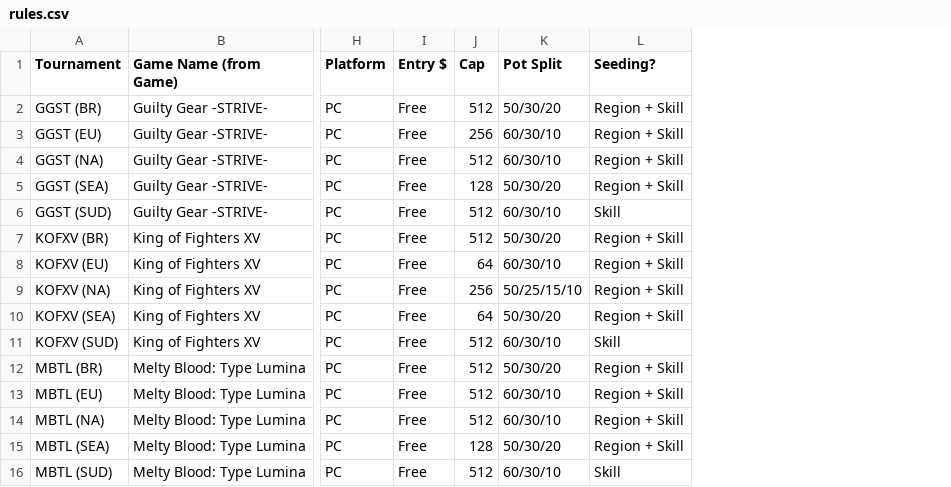
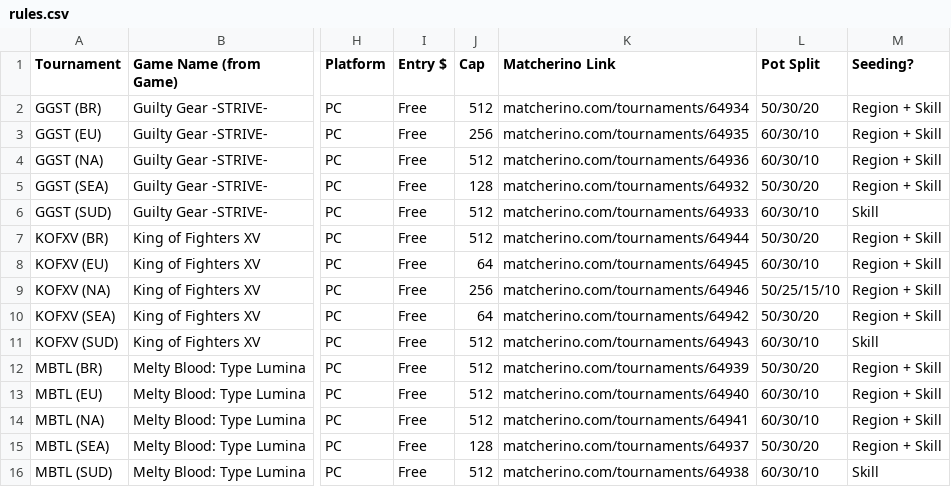
Before and after one commit to 956Productions/site-winter-gaiden-22, a CSV file: _data/rules.csv, drawn as a sheet; only a part is shown, gaps mark what is left out; the diff names each change by its address in the sheet, - before the commit and + after, or states it on an @@ line.

Commit message:
add matcherino pages

```diff
--- a/_data/rules.csv
+++ b/_data/rules.csv
+column K (Matcherino Link), rows 2-16: matcherino.com/tournaments/64934 | matcherino.com/tournaments/64935 | matcherino.com/tournaments/64936 | matcherino.com/tournaments/64932 | matcherino.com/tournaments/64933 | matcherino.com/tournaments/64944 | matcherino.com/tournaments/64945 | matcherino.com/tournaments/64946 | matcherino.com/tournaments/64942 | matcherino.com/tournaments/64943 | matcherino.com/tournaments/64939 | matcherino.com/tournaments/64940 | matcherino.com/tournaments/64941 | matcherino.com/tournaments/64937 | matcherino.com/tournaments/64938
```
Also changed, not shown: 1 other file.
